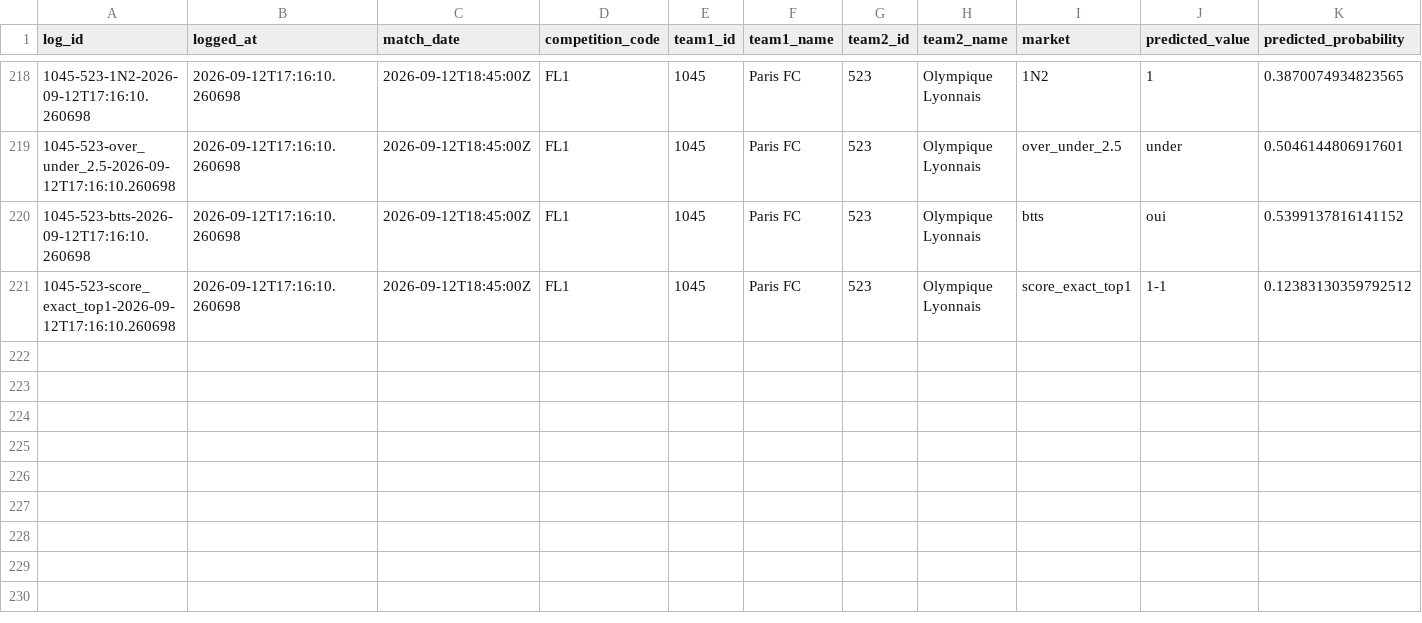
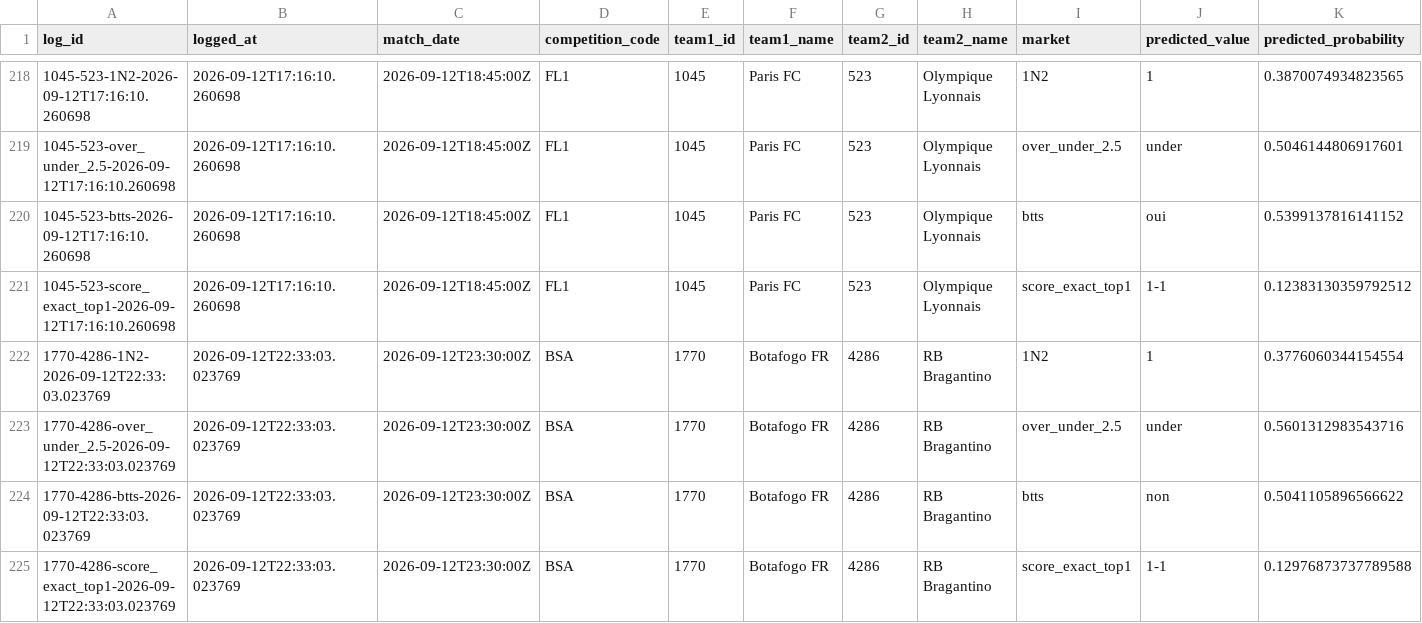
Before and after one commit to EDWINO-cell/Pronostic-foot, a CSV file: predictions_log.csv, drawn as a sheet; only a part is shown, gaps mark what is left out; rows hold the shown columns only; the diff names each change by its address in the sheet, - before the commit and + after, or states it on an @@ line.

Commit message:
Log 4 prediction(s) via l'app

```diff
--- a/predictions_log.csv
+++ b/predictions_log.csv
+row 222: 1770-4286-1N2-2026-09-12T22:33:03.023769 | 2026-09-12T22:33:03.023769 | 2026-09-12T23:30:00Z | BSA | 1770 | Botafogo FR | 4286 | RB Bragantino | 1N2 | 1 | 0.3776060344154554
+row 223: 1770-4286-over_under_2.5-2026-09-12T22:33:03.023769 | 2026-09-12T22:33:03.023769 | 2026-09-12T23:30:00Z | BSA | 1770 | Botafogo FR | 4286 | RB Bragantino | over_under_2.5 | under | 0.5601312983543716
+row 224: 1770-4286-btts-2026-09-12T22:33:03.023769 | 2026-09-12T22:33:03.023769 | 2026-09-12T23:30:00Z | BSA | 1770 | Botafogo FR | 4286 | RB Bragantino | btts | non | 0.5041105896566622
+row 225: 1770-4286-score_exact_top1-2026-09-12T22:33:03.023769 | 2026-09-12T22:33:03.023769 | 2026-09-12T23:30:00Z | BSA | 1770 | Botafogo FR | 4286 | RB Bragantino | score_exact_top1 | 1-1 | 0.12976873737789588
```
